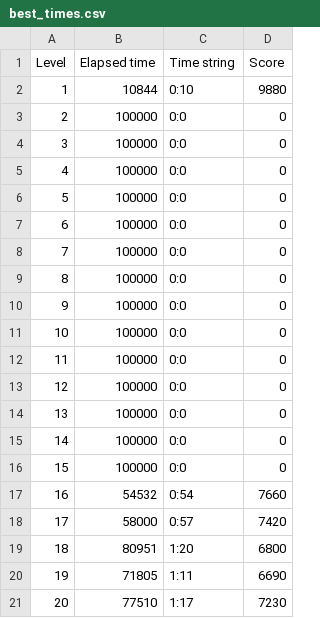
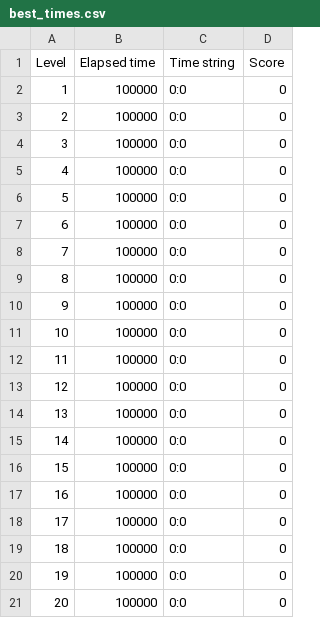
Before and after one commit to JoeyAsagiri/dontcrash, a CSV file: best_times.csv, drawn as a sheet.

Commit message:
fixed time not being displayed correctly after beating a level

```diff
--- a/best_times.csv
+++ b/best_times.csv
@@ -1,3 +1,3 @@
 Level,Elapsed time,Time string,Score
-1,10844,0:10,9880
+1,100000,0:0,0
 2,100000,0:0,0
@@ -16,6 +16,6 @@ Level,Elapsed time,Time string,Score
 15,100000,0:0,0
-16,54532,0:54,7660
-17,58000,0:57,7420
-18,80951,1:20,6800
-19,71805,1:11,6690
-20,77510,1:17,7230
+16,100000,0:0,0
+17,100000,0:0,0
+18,100000,0:0,0
+19,100000,0:0,0
+20,100000,0:0,0
```
Also changed, not shown: 3 other files.
